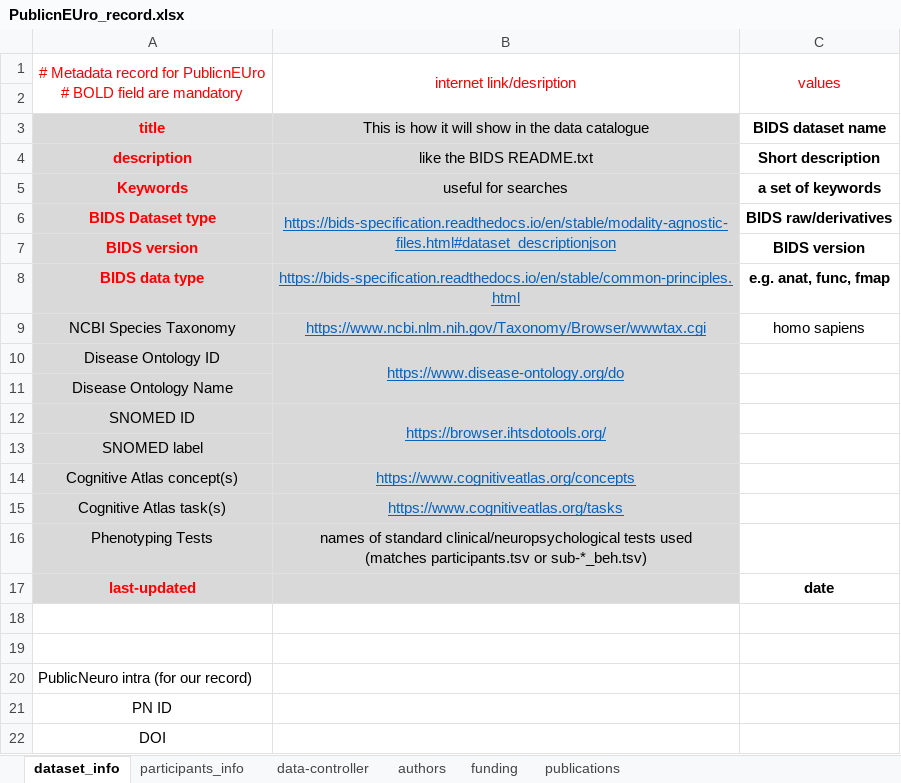
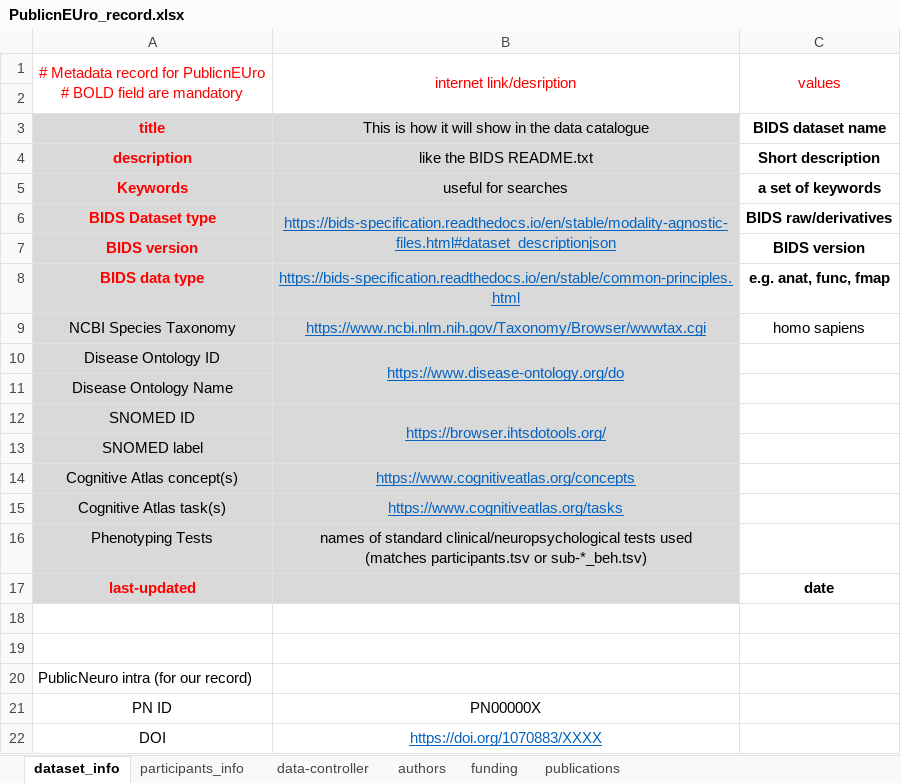
Before and after one commit to Public-nEUro/DataCatalogue, an Excel workbook: import/PublicnEUro_record.xlsx, sheet dataset_info, drawn as a sheet; values as stored, in another font and other column widths than the file's, no borders; the diff names each change by its address in the sheet, - before the commit and + after, or states it on an @@ line.

Commit message:
with example

```diff
--- a/import/PublicnEUro_record.xlsx (sheet dataset_info)
+++ b/import/PublicnEUro_record.xlsx (sheet dataset_info)
-B21: (empty)
+B21: PN00000X
-B22: (empty)
+B22: https://doi.org/1070883/XXXX
```
